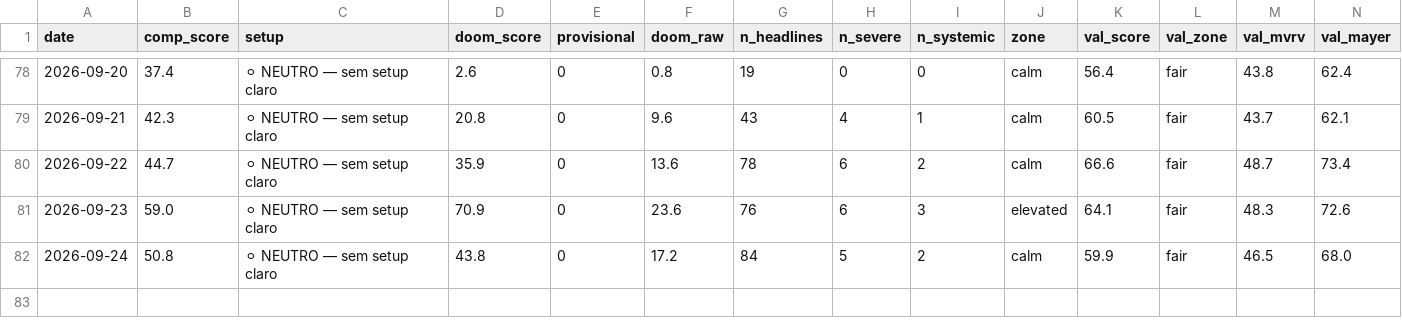
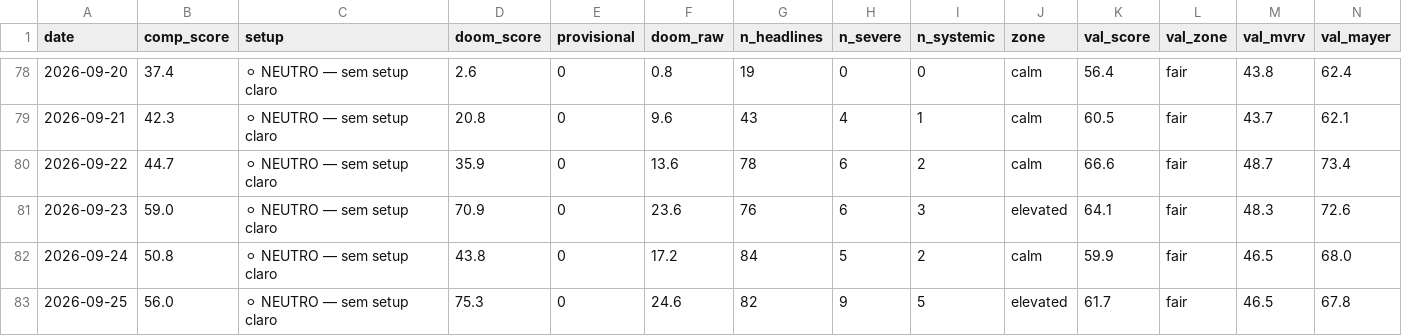
Before and after one commit to joaosilva14447-hub/orderflow-system, a CSV file: daily_signals/history/doom_index.csv, drawn as a sheet; only a part is shown, gaps mark what is left out; rows hold the shown columns only; the diff names each change by its address in the sheet, - before the commit and + after, or states it on an @@ line.

```diff
--- a/daily_signals/history/doom_index.csv
+++ b/daily_signals/history/doom_index.csv
+row 83: 2026-09-25 | 56.0 | ⚪ NEUTRO — sem setup claro | 75.3 | 0 | 24.6 | 82 | 9 | 5 | elevated | 61.7 | fair | 46.5 | 67.8
```
Also changed, not shown: 1 other file.
